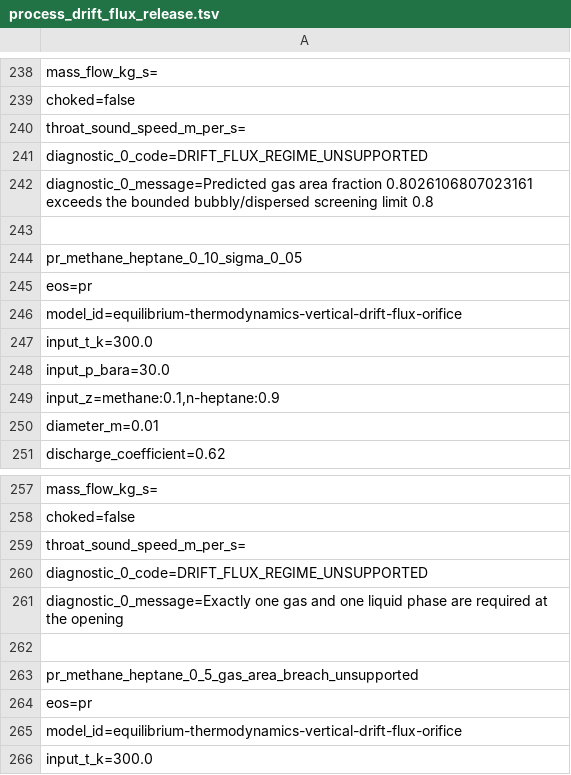
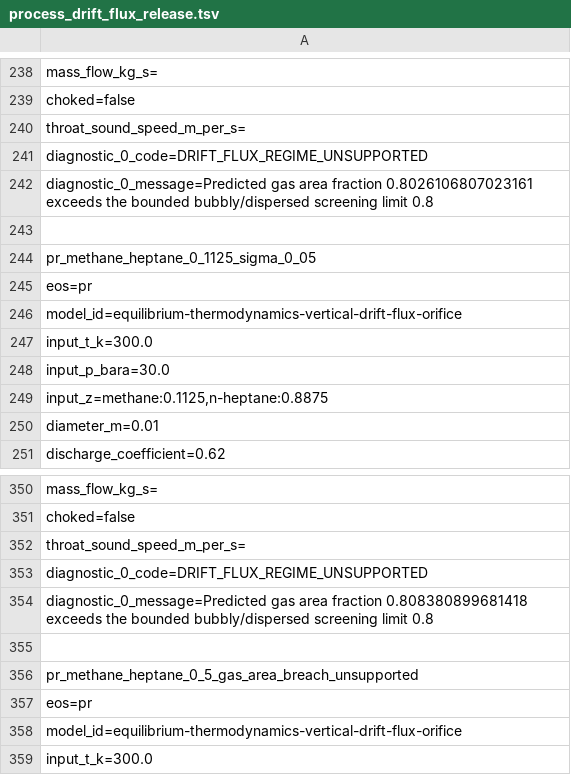
Before and after one commit to PatrickMockridge/azoth, a TSV file: validation/neqsim/captures/process_drift_flux_release.tsv, drawn as a sheet; only a part is shown, gaps mark what is left out; the diff covers the shown part only.

```diff
--- a/validation/neqsim/captures/process_drift_flux_release.tsv
+++ b/validation/neqsim/captures/process_drift_flux_release.tsv
@@ -243,3 +243,3 @@ diagnostic_0_message=Predicted gas area fraction 0.8026106807023161 exceeds the
 
-pr_methane_heptane_0_10_sigma_0_05
+pr_methane_heptane_0_1125_sigma_0_05
 eos=pr
@@ -248,3 +248,3 @@ input_t_k=300.0
 input_p_bara=30.0
-input_z=methane:0.1,n-heptane:0.9
+input_z=methane:0.1125,n-heptane:0.8875
 diameter_m=0.01
@@ -260,3 +353,3 @@ throat_sound_speed_m_per_s=
 diagnostic_0_code=DRIFT_FLUX_REGIME_UNSUPPORTED
-diagnostic_0_message=Exactly one gas and one liquid phase are required at the opening
+diagnostic_0_message=Predicted gas area fraction 0.808380899681418 exceeds the bounded bubbly/dispersed screening limit 0.8
 
```
Also changed, not shown: 93 added rows elsewhere in this file, 49 other files.
